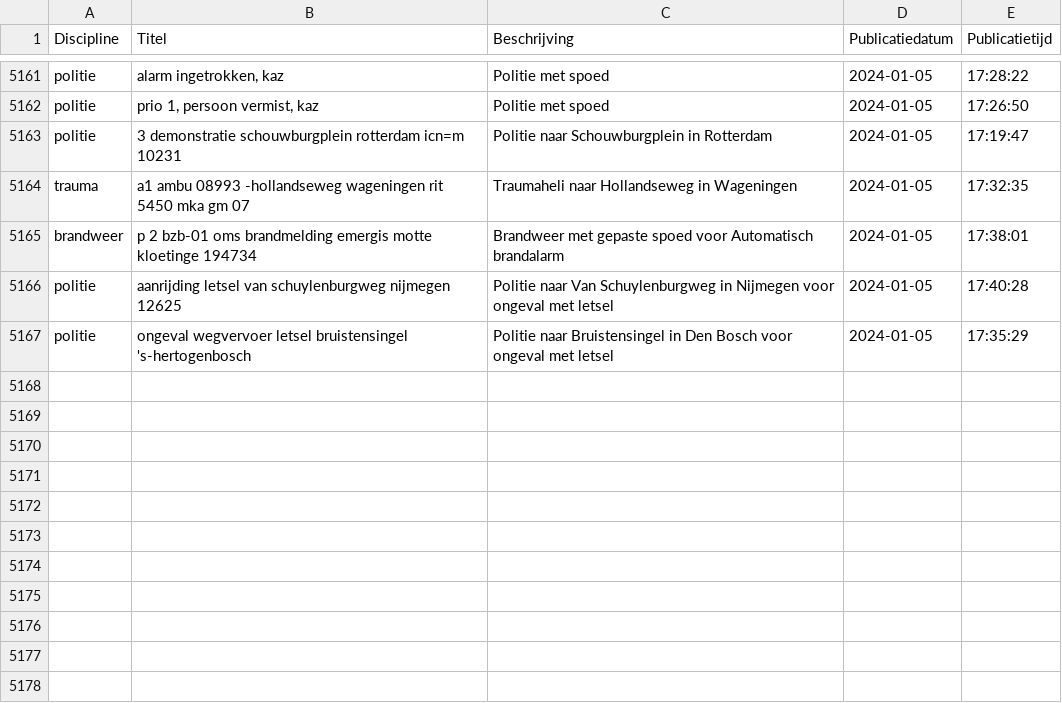
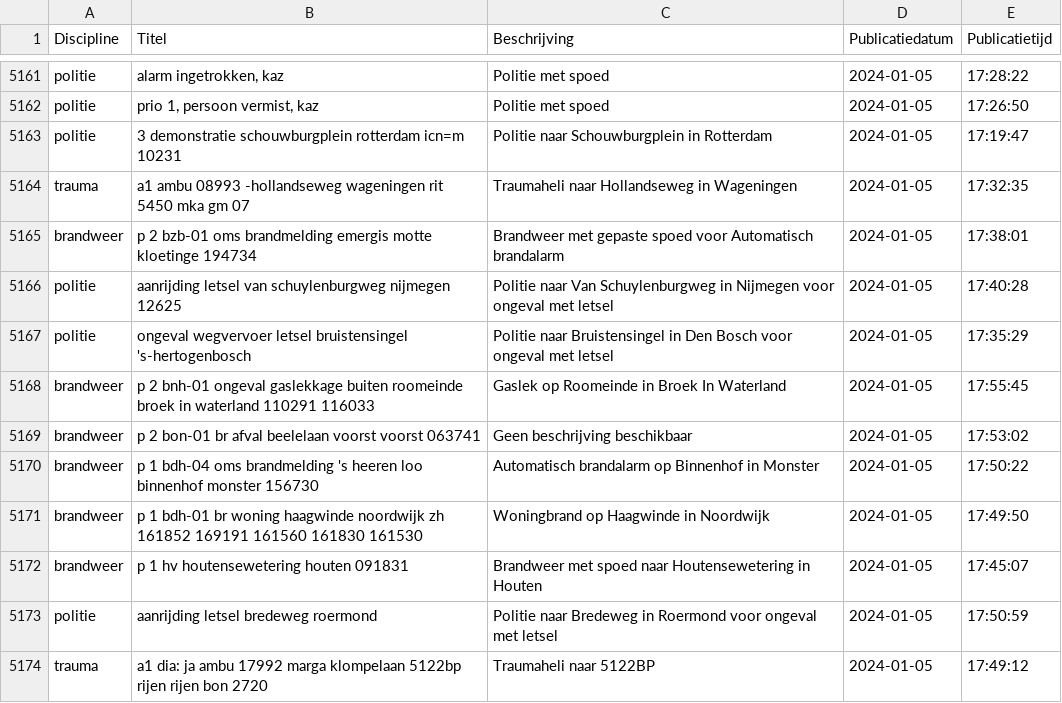
Before and after one commit to maartensiffels/inactief-p2000, a CSV file: data/alarmeringen_2024_1.csv, drawn as a sheet; only a part is shown, gaps mark what is left out.

```diff
--- a/data/alarmeringen_2024_1.csv
+++ b/data/alarmeringen_2024_1.csv
@@ -5167 +5167,8 @@ politie,aanrijding letsel van schuylenburgweg nijmegen 12625,Politie naar Van Sc
 politie,ongeval wegvervoer letsel bruistensingel 's-hertogenbosch,Politie naar Bruistensingel in Den Bosch voor ongeval met letsel,2024-01-05,17:35:29
+brandweer,p 2 bnh-01 ongeval gaslekkage buiten roomeinde broek in waterland 110291 116033,Gaslek op Roomeinde in Broek In Waterland,2024-01-05,17:55:45
+brandweer,p 2 bon-01 br afval beelelaan voorst voorst 063741,Geen beschrijving beschikbaar,2024-01-05,17:53:02
+brandweer,p 1 bdh-04 oms brandmelding 's heeren loo binnenhof monster 156730,Automatisch brandalarm op Binnenhof in Monster,2024-01-05,17:50:22
+brandweer,p 1 bdh-01 br woning haagwinde noordwijk zh 161852 169191 161560 161830 161530,Woningbrand op Haagwinde in Noordwijk,2024-01-05,17:49:50
+brandweer,p 1 hv houtensewetering houten 091831,Brandweer met spoed naar Houtensewetering in Houten,2024-01-05,17:45:07
+politie,aanrijding letsel bredeweg roermond,Politie naar Bredeweg in Roermond voor ongeval met letsel,2024-01-05,17:50:59
+trauma,a1 dia: ja ambu 17992 marga klompelaan 5122bp rijen rijen bon 2720,Traumaheli naar 5122BP,2024-01-05,17:49:12
```
Also changed, not shown: 1 other file.
